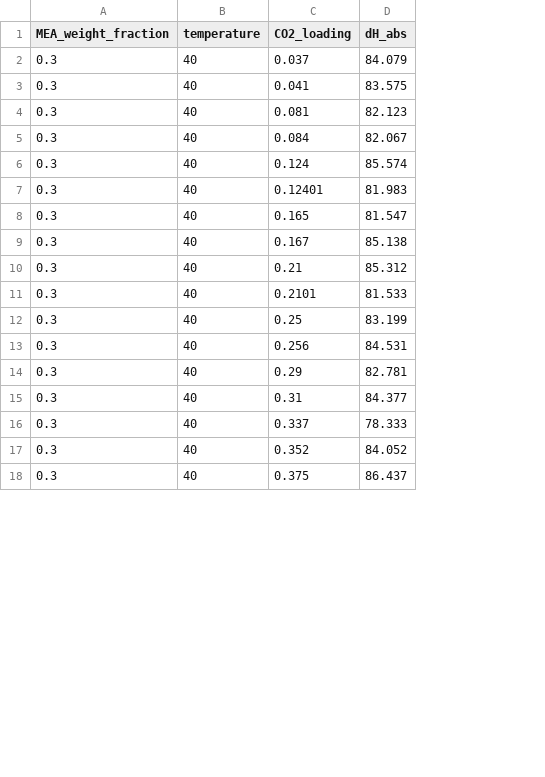
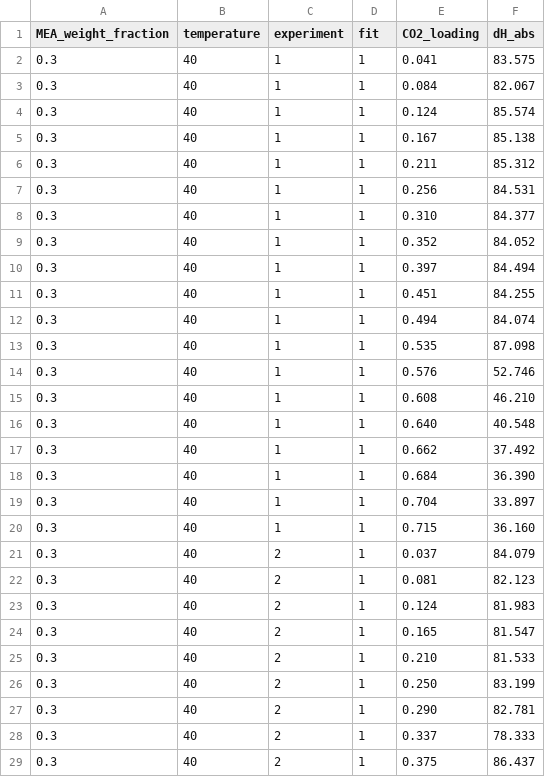
Before and after one commit to tannerpolley/eNRTL_Fitting_Routine, a CSV file: data/data_sets_to_load/kim_2007_dHabs.csv, drawn as a sheet; only a part is shown; removed rows and columns are numbered as before the commit, all else as after; the diff covers the shown part only; the diff names each change by its address in the sheet, - before the commit and + after, or states it on an @@ line.

```diff
--- a/data/data_sets_to_load/kim_2007_dHabs.csv
+++ b/data/data_sets_to_load/kim_2007_dHabs.csv
+column C (experiment), rows 2-4: all 1; rows 23-29: all 2
+column D (fit), rows 2-4: all 1; rows 23-29: all 1
@@ row 9 moved to row 5: 0.3 @@
+row 6: 0.3 | 40 | 1 | 1 | 0.211 | 85.312
@@ row 13 moved to row 7: 0.3 @@
+row 8: 0.3 | 40 | 1 | 1 | 0.310 | 84.377
@@ row 17 moved to row 9: 0.3 @@
@@ row 19 moved to row 10: 0.3 @@
@@ row 21 moved to row 11: 0.3 @@
@@ row 23 moved to row 12: 0.3 @@
@@ row 25 moved to row 13: 0.3 @@
+row 14: 0.3 | 40 | 1 | 1 | 0.576 | 52.746
+row 15: 0.3 | 40 | 1 | 1 | 0.608 | 46.210
+row 16: 0.3 | 40 | 1 | 1 | 0.640 | 40.548
@@ row 34 moved to row 17: 0.3 @@
+row 18: 0.3 | 40 | 1 | 1 | 0.684 | 36.390
@@ row 37 moved to row 19: 0.3 @@
+row 20: 0.3 | 40 | 1 | 1 | 0.715 | 36.160
@@ row 2 moved to row 21: 0.3 @@
@@ row 4 moved to row 22: 0.3 @@
-E23 (CO2_loading): 0.12401
+E23 (CO2_loading): 0.124
-row 10: 0.3 | 40 | 0.21 | 85.312
-E25 (CO2_loading): 0.2101
+E25 (CO2_loading): 0.210
-E26 (CO2_loading): 0.25
+E26 (CO2_loading): 0.250
-E27 (CO2_loading): 0.29
+E27 (CO2_loading): 0.290
-row 15: 0.3 | 40 | 0.31 | 84.377
```
Also changed, not shown: 3 added rows, 8 removed rows, 22 moved rows and 9 edited cells elsewhere in this file, compare_data_with_eNRTL.csv, data/Parameters/Parameters_fit.csv, 15 other files.
